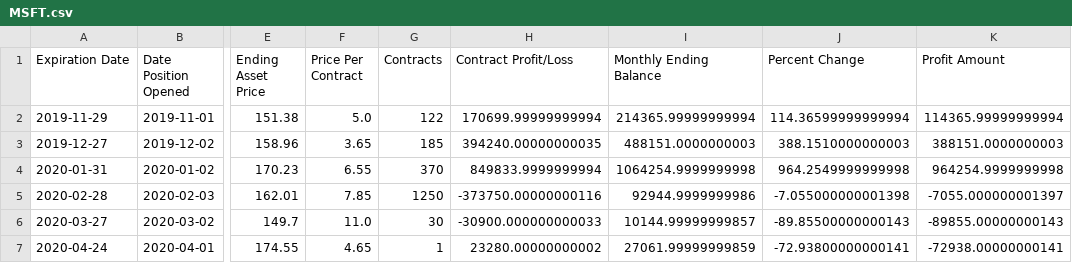
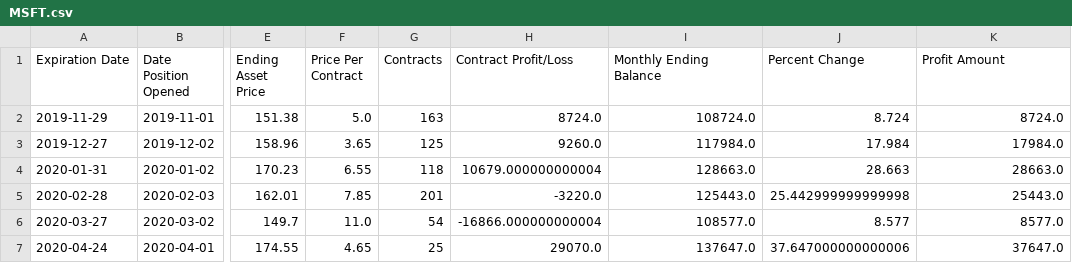
Before and after one commit to ericv105/comp-investment-project, a CSV file: data/outputs/synthetic_long/MSFT.csv, drawn as a sheet; only a part is shown, gaps mark what is left out; the diff covers the shown part only; the diff names each change by its address in the sheet, - before the commit and + after, or states it on an @@ line.

Commit message:
Updated Synthetic Longs

```diff
--- a/data/outputs/synthetic_long/MSFT.csv
+++ b/data/outputs/synthetic_long/MSFT.csv
-G2 (Contracts): 122
+G2 (Contracts): 163
-H2 (Contract Profit/Loss): 170699.99999999994
+H2 (Contract Profit/Loss): 8724.0
-I2 (Monthly Ending Balance): 214365.99999999994
+I2 (Monthly Ending Balance): 108724.0
-J2 (Percent Change): 114.36599999999994
+J2 (Percent Change): 8.724
-K2 (Profit Amount): 114365.99999999994
+K2 (Profit Amount): 8724.0
-G3 (Contracts): 185
+G3 (Contracts): 125
-H3 (Contract Profit/Loss): 394240.00000000035
+H3 (Contract Profit/Loss): 9260.0
-I3 (Monthly Ending Balance): 488151.0000000003
+I3 (Monthly Ending Balance): 117984.0
-J3 (Percent Change): 388.1510000000003
+J3 (Percent Change): 17.984
-K3 (Profit Amount): 388151.0000000003
+K3 (Profit Amount): 17984.0
-G4 (Contracts): 370
+G4 (Contracts): 118
-H4 (Contract Profit/Loss): 849833.9999999994
+H4 (Contract Profit/Loss): 10679.000000000004
-I4 (Monthly Ending Balance): 1064254.9999999998
+I4 (Monthly Ending Balance): 128663.0
-J4 (Percent Change): 964.2549999999998
+J4 (Percent Change): 28.663
-K4 (Profit Amount): 964254.9999999998
+K4 (Profit Amount): 28663.0
-G5 (Contracts): 1250
+G5 (Contracts): 201
-H5 (Contract Profit/Loss): -373750.00000000116
+H5 (Contract Profit/Loss): -3220.0
-I5 (Monthly Ending Balance): 92944.9999999986
+I5 (Monthly Ending Balance): 125443.0
-J5 (Percent Change): -7.055000000001398
+J5 (Percent Change): 25.442999999999998
-K5 (Profit Amount): -7055.000000001397
+K5 (Profit Amount): 25443.0
-G6 (Contracts): 30
+G6 (Contracts): 54
-H6 (Contract Profit/Loss): -30900.000000000033
+H6 (Contract Profit/Loss): -16866.000000000004
-I6 (Monthly Ending Balance): 10144.99999999857
+I6 (Monthly Ending Balance): 108577.0
-J6 (Percent Change): -89.85500000000143
+J6 (Percent Change): 8.577
-K6 (Profit Amount): -89855.00000000143
+K6 (Profit Amount): 8577.0
-G7 (Contracts): 1
+G7 (Contracts): 25
-H7 (Contract Profit/Loss): 23280.00000000002
+H7 (Contract Profit/Loss): 29070.0
-I7 (Monthly Ending Balance): 27061.99999999859
+I7 (Monthly Ending Balance): 137647.0
-J7 (Percent Change): -72.93800000000141
+J7 (Percent Change): 37.647000000000006
-K7 (Profit Amount): -72938.00000000141
+K7 (Profit Amount): 37647.0
```
Also changed, not shown: 90 edited cells elsewhere in this file, data/outputs/synthetic_long/AMD.csv, data/outputs/synthetic_long/F.csv, 11 other files.
